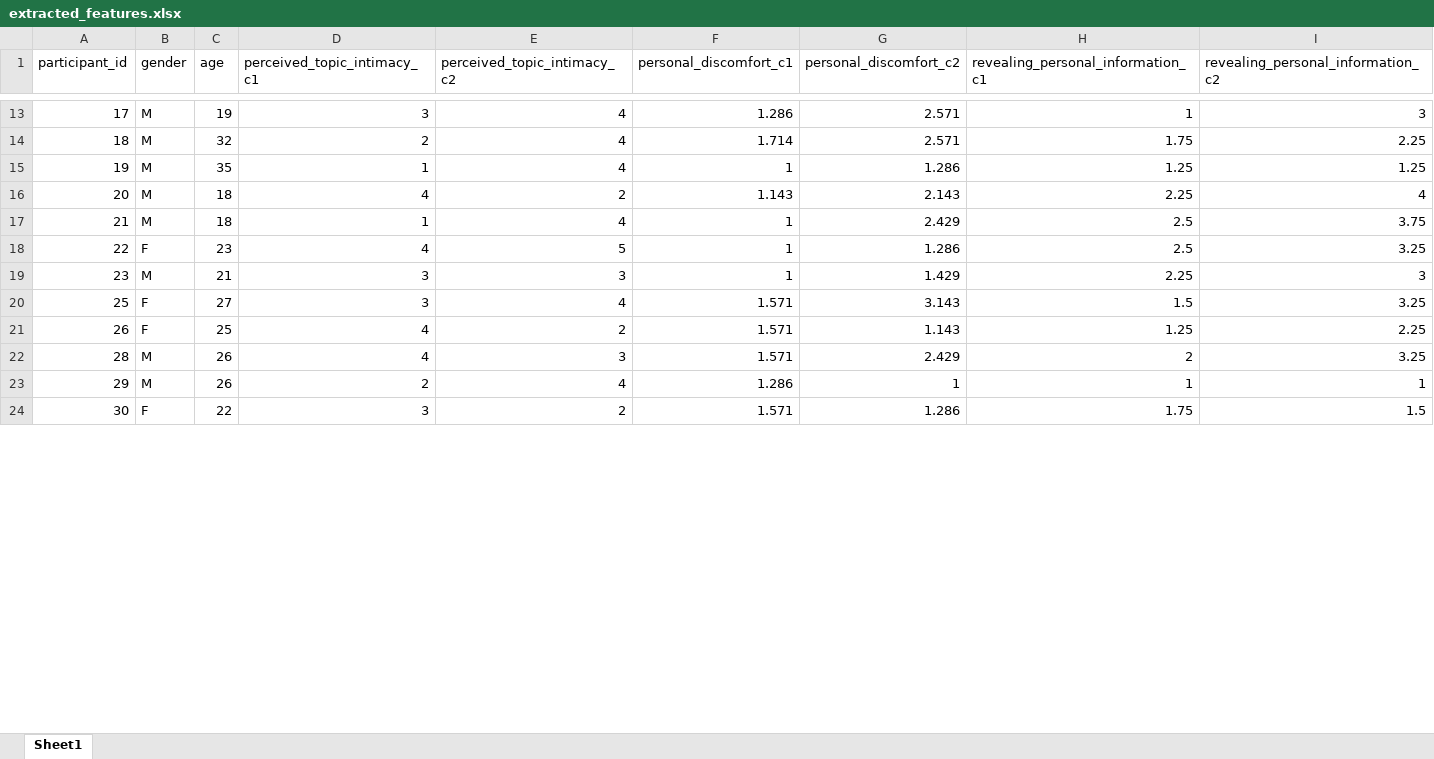
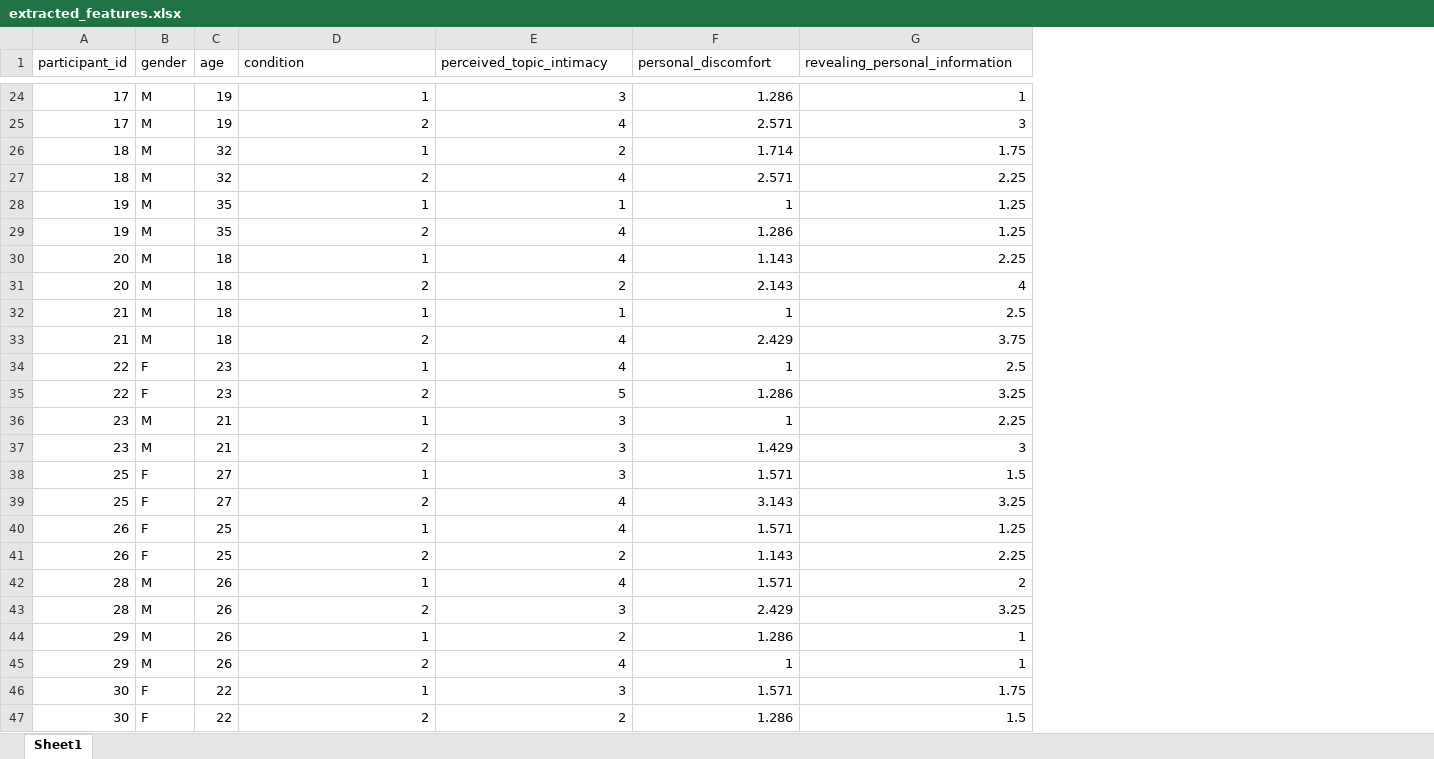
Before and after one commit to SARAI-Lab-KIT/draw_my_life_study_1, an Excel workbook: extracted_features/extracted_features.xlsx, sheet Sheet1, drawn as a sheet; only a part is shown, gaps mark what is left out; values as stored, in another font and other column widths than the file's, no borders; removed rows and columns are numbered as before the commit, all else as after; the diff covers the shown part only; the diff names each change by its address in the sheet, - before the commit and + after, or states it on an @@ line.

```diff
--- a/extracted_features/extracted_features.xlsx (sheet Sheet1)
+++ b/extracted_features/extracted_features.xlsx (sheet Sheet1)
-column G (personal_discomfort_c2), rows 13-24: 2.571 | 2.571 | 1.286 | 2.143 | 2.429 | 1.286 | 1.429 | 3.143 | 1.143 | 2.429 | 1 | 1.286
-column I, row 1: revealing_personal_information_c2; rows 13-24: 3 | 2.25 | 1.25 | 4 | 3.75 | 3.25 | 3 | 3.25 | 2.25 | 3.25 | 1 | 1.5
-D1: perceived_topic_intimacy_c1
+D1: condition
-E1: perceived_topic_intimacy_c2
+E1: perceived_topic_intimacy
-F1: personal_discomfort_c1
+F1: personal_discomfort
-G1: revealing_personal_information_c1
+G1: revealing_personal_information
-D24 (condition): 3
+D24 (condition): 1
-E24 (perceived_topic_intimacy): 4
+E24 (perceived_topic_intimacy): 3
+row 25: 17 | M | 19 | 2 | 4 | 2.571 | 3
-D26 (condition): 2
+D26 (condition): 1
-E26 (perceived_topic_intimacy): 4
+E26 (perceived_topic_intimacy): 2
+row 27: 18 | M | 32 | 2 | 4 | 2.571 | 2.25
-E28 (perceived_topic_intimacy): 4
+E28 (perceived_topic_intimacy): 1
+row 29: 19 | M | 35 | 2 | 4 | 1.286 | 1.25
-D30 (condition): 4
+D30 (condition): 1
-E30 (perceived_topic_intimacy): 2
+E30 (perceived_topic_intimacy): 4
+row 31: 20 | M | 18 | 2 | 2 | 2.143 | 4
-E32 (perceived_topic_intimacy): 4
+E32 (perceived_topic_intimacy): 1
+row 33: 21 | M | 18 | 2 | 4 | 2.429 | 3.75
-D34 (condition): 4
+D34 (condition): 1
-E34 (perceived_topic_intimacy): 5
+E34 (perceived_topic_intimacy): 4
+row 35: 22 | F | 23 | 2 | 5 | 1.286 | 3.25
-D36 (condition): 3
+D36 (condition): 1
+row 37: 23 | M | 21 | 2 | 3 | 1.429 | 3
-D38 (condition): 3
+D38 (condition): 1
-E38 (perceived_topic_intimacy): 4
+E38 (perceived_topic_intimacy): 3
+row 39: 25 | F | 27 | 2 | 4 | 3.143 | 3.25
-D40 (condition): 4
+D40 (condition): 1
-E40 (perceived_topic_intimacy): 2
+E40 (perceived_topic_intimacy): 4
+row 41: 26 | F | 25 | 2 | 2 | 1.143 | 2.25
-D42 (condition): 4
+D42 (condition): 1
-E42 (perceived_topic_intimacy): 3
+E42 (perceived_topic_intimacy): 4
+row 43: 28 | M | 26 | 2 | 3 | 2.429 | 3.25
+row 44: 29 | M | 26 | 1 | 2 | 1.286 | 1
-F45 (personal_discomfort): 1.286
+F45 (personal_discomfort): 1
-D46 (condition): 3
+D46 (condition): 1
-E46 (perceived_topic_intimacy): 2
+E46 (perceived_topic_intimacy): 3
+row 47: 30 | F | 22 | 2 | 2 | 1.286 | 1.5
```
Also changed, not shown: 13 added rows and 23 edited cells elsewhere in this sheet.
